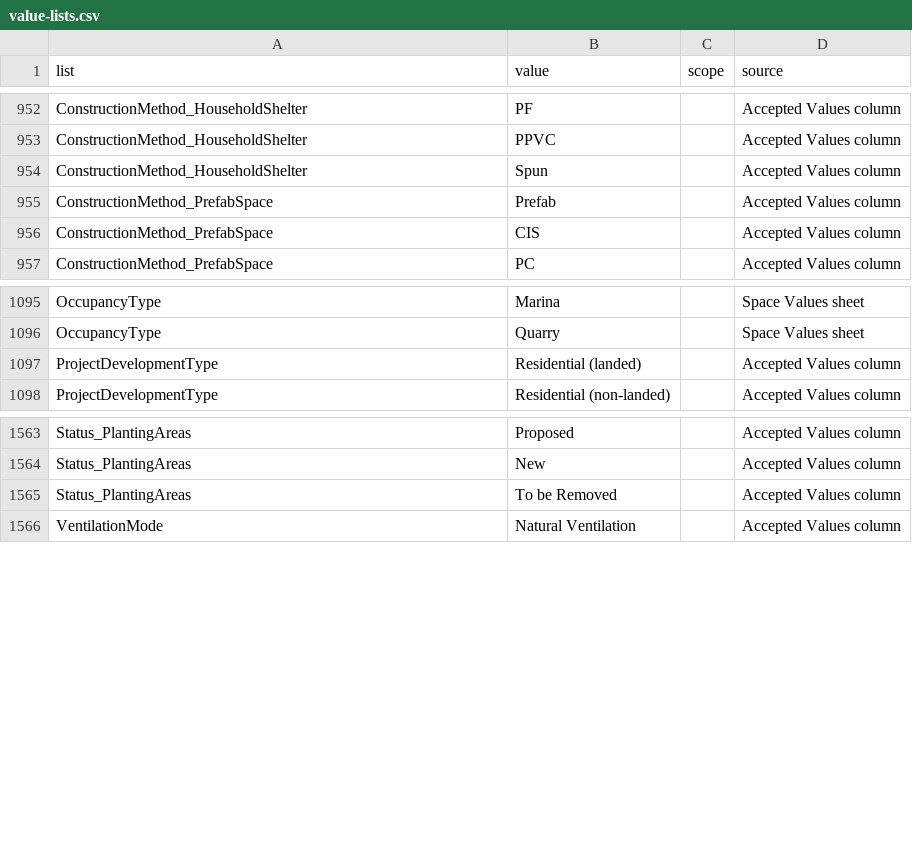
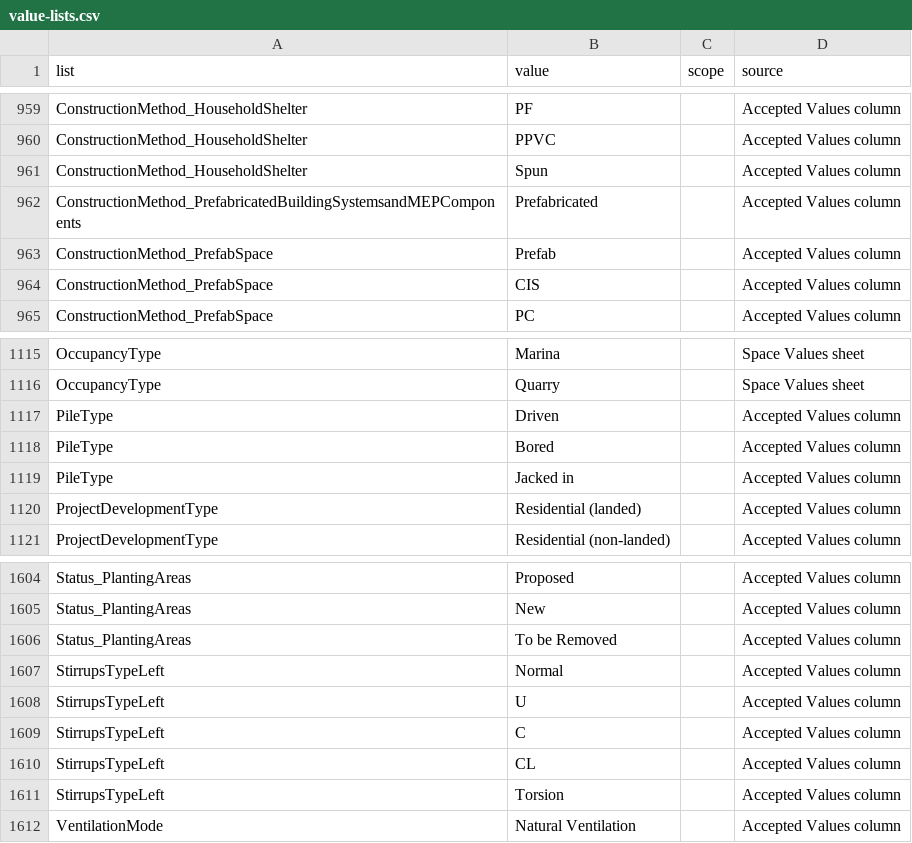
Before and after one commit to samuelooi/rsp-cx-radar, a CSV file: data/mapping/value-lists.csv, drawn as a sheet; only a part is shown, gaps mark what is left out; the diff covers the shown part only; the diff names each change by its address in the sheet, - before the commit and + after, or states it on an @@ line.

```diff
--- a/data/mapping/value-lists.csv
+++ b/data/mapping/value-lists.csv
+row 962: ConstructionMethod_PrefabricatedBuildingSystemsandMEPComponents | Prefabricated |  | Accepted Values column
+row 1117: PileType | Driven |  | Accepted Values column
+row 1118: PileType | Bored |  | Accepted Values column
+row 1119: PileType | Jacked in |  | Accepted Values column
+row 1607: StirrupsTypeLeft | Normal |  | Accepted Values column
+row 1608: StirrupsTypeLeft | U |  | Accepted Values column
+row 1609: StirrupsTypeLeft | C |  | Accepted Values column
+row 1610: StirrupsTypeLeft | CL |  | Accepted Values column
+row 1611: StirrupsTypeLeft | Torsion |  | Accepted Values column
```
Also changed, not shown: 37 added rows and 4 edited cells elsewhere in this file, 8 other files.
